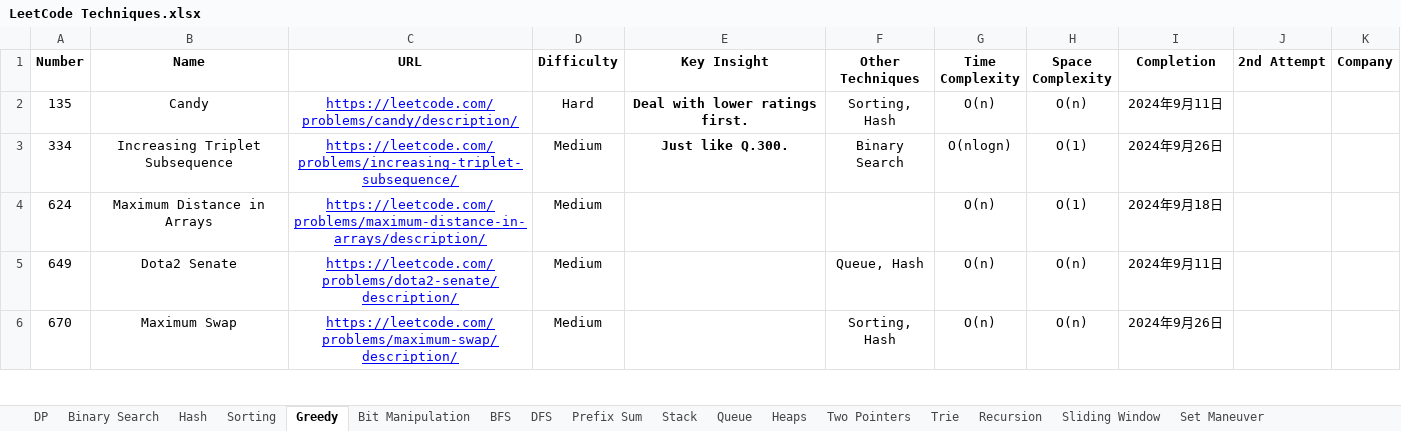
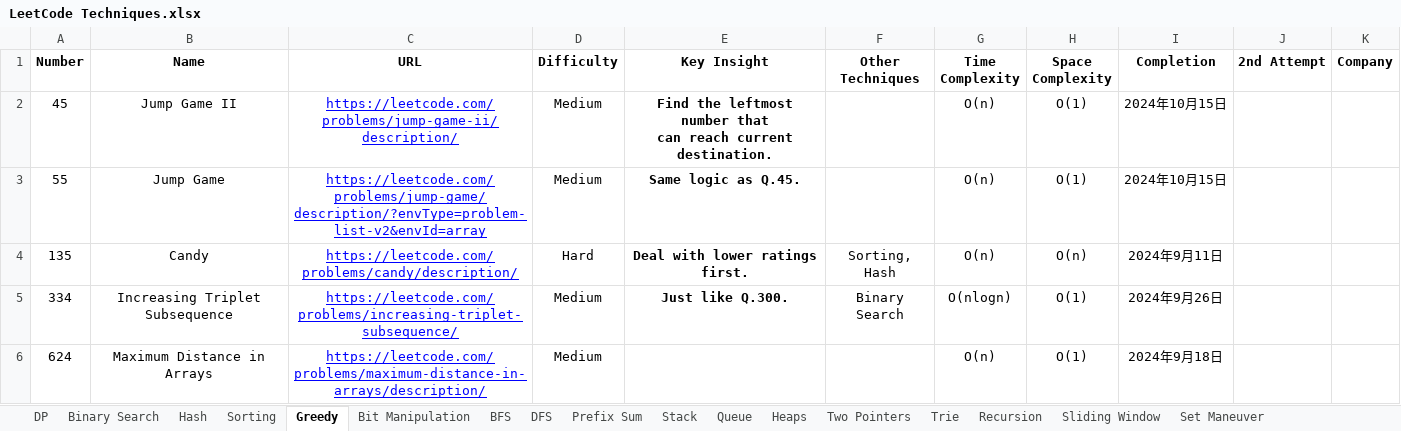
Before and after one commit to StarsExpress/LeetCode-Repository, an Excel workbook: LeetCode Techniques.xlsx, sheet Greedy, drawn as a sheet; only a part is shown; the shorter side is filled out with more unchanged rows; values as stored, in another font and other column widths than the file's, no borders; conditional formats not drawn; ↵ is a line break in a cell; the diff names each change by its address in the sheet, - before the commit and + after, or states it on an @@ line.

```diff
--- a/LeetCode Techniques.xlsx (sheet Greedy)
+++ b/LeetCode Techniques.xlsx (sheet Greedy)
+row 2: 45 | Jump Game II | https://leetcode.com/problems/jump-game-ii/description/ | Medium | Find the leftmost number that ↵ can reach current destination. |  | O(n) | O(1) | 2024年10月15日
+row 3: 55 | Jump Game | https://leetcode.com/problems/jump-game/description/?envType=problem-list-v2&envId=array | Medium | Same logic as Q.45. |  | O(n) | O(1) | 2024年10月15日
```
Also changed, not shown: sheet Hash, sheet Stack, sheet DP, 17 other files.
